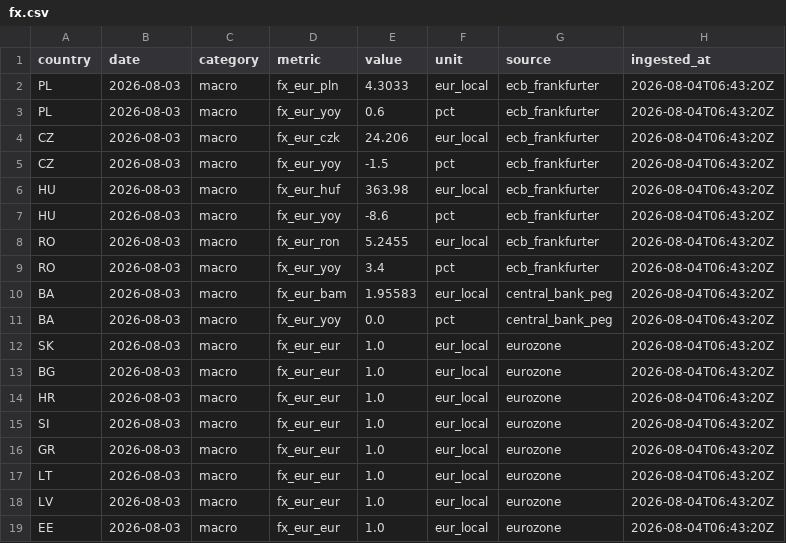
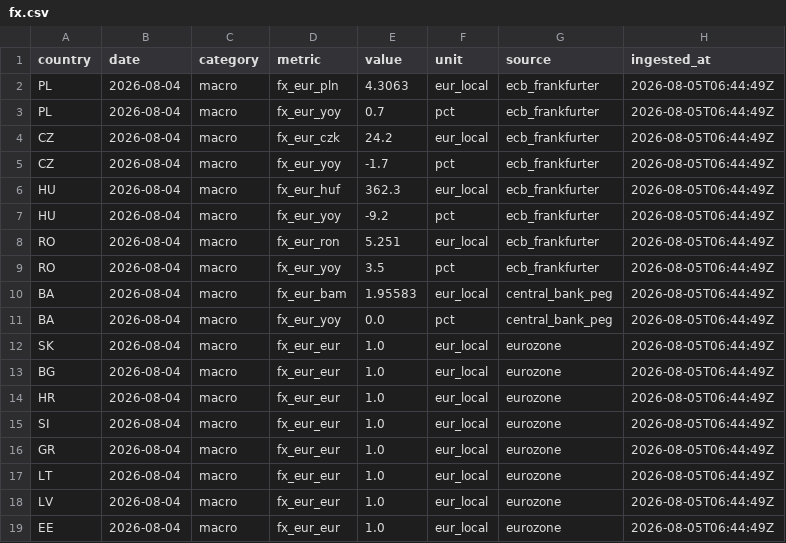
Before and after one commit to Losmaniac/HUB, a CSV file: market-intel/data/out/fx.csv, drawn as a sheet.

```diff
--- a/market-intel/data/out/fx.csv
+++ b/market-intel/data/out/fx.csv
@@ -1,19 +1,19 @@
 country,date,category,metric,value,unit,source,ingested_at
-PL,2026-08-03,macro,fx_eur_pln,4.3033,eur_local,ecb_frankfurter,2026-08-04T06:43:20Z
-PL,2026-08-03,macro,fx_eur_yoy,0.6,pct,ecb_frankfurter,2026-08-04T06:43:20Z
-CZ,2026-08-03,macro,fx_eur_czk,24.206,eur_local,ecb_frankfurter,2026-08-04T06:43:20Z
-CZ,2026-08-03,macro,fx_eur_yoy,-1.5,pct,ecb_frankfurter,2026-08-04T06:43:20Z
-HU,2026-08-03,macro,fx_eur_huf,363.98,eur_local,ecb_frankfurter,2026-08-04T06:43:20Z
-HU,2026-08-03,macro,fx_eur_yoy,-8.6,pct,ecb_frankfurter,2026-08-04T06:43:20Z
-RO,2026-08-03,macro,fx_eur_ron,5.2455,eur_local,ecb_frankfurter,2026-08-04T06:43:20Z
-RO,2026-08-03,macro,fx_eur_yoy,3.4,pct,ecb_frankfurter,2026-08-04T06:43:20Z
-BA,2026-08-03,macro,fx_eur_bam,1.95583,eur_local,central_bank_peg,2026-08-04T06:43:20Z
-BA,2026-08-03,macro,fx_eur_yoy,0.0,pct,central_bank_peg,2026-08-04T06:43:20Z
-SK,2026-08-03,macro,fx_eur_eur,1.0,eur_local,eurozone,2026-08-04T06:43:20Z
-BG,2026-08-03,macro,fx_eur_eur,1.0,eur_local,eurozone,2026-08-04T06:43:20Z
-HR,2026-08-03,macro,fx_eur_eur,1.0,eur_local,eurozone,2026-08-04T06:43:20Z
-SI,2026-08-03,macro,fx_eur_eur,1.0,eur_local,eurozone,2026-08-04T06:43:20Z
-GR,2026-08-03,macro,fx_eur_eur,1.0,eur_local,eurozone,2026-08-04T06:43:20Z
-LT,2026-08-03,macro,fx_eur_eur,1.0,eur_local,eurozone,2026-08-04T06:43:20Z
-LV,2026-08-03,macro,fx_eur_eur,1.0,eur_local,eurozone,2026-08-04T06:43:20Z
-EE,2026-08-03,macro,fx_eur_eur,1.0,eur_local,eurozone,2026-08-04T06:43:20Z
+PL,2026-08-04,macro,fx_eur_pln,4.3063,eur_local,ecb_frankfurter,2026-08-05T06:44:49Z
+PL,2026-08-04,macro,fx_eur_yoy,0.7,pct,ecb_frankfurter,2026-08-05T06:44:49Z
+CZ,2026-08-04,macro,fx_eur_czk,24.2,eur_local,ecb_frankfurter,2026-08-05T06:44:49Z
+CZ,2026-08-04,macro,fx_eur_yoy,-1.7,pct,ecb_frankfurter,2026-08-05T06:44:49Z
+HU,2026-08-04,macro,fx_eur_huf,362.3,eur_local,ecb_frankfurter,2026-08-05T06:44:49Z
+HU,2026-08-04,macro,fx_eur_yoy,-9.2,pct,ecb_frankfurter,2026-08-05T06:44:49Z
+RO,2026-08-04,macro,fx_eur_ron,5.251,eur_local,ecb_frankfurter,2026-08-05T06:44:49Z
+RO,2026-08-04,macro,fx_eur_yoy,3.5,pct,ecb_frankfurter,2026-08-05T06:44:49Z
+BA,2026-08-04,macro,fx_eur_bam,1.95583,eur_local,central_bank_peg,2026-08-05T06:44:49Z
+BA,2026-08-04,macro,fx_eur_yoy,0.0,pct,central_bank_peg,2026-08-05T06:44:49Z
+SK,2026-08-04,macro,fx_eur_eur,1.0,eur_local,eurozone,2026-08-05T06:44:49Z
+BG,2026-08-04,macro,fx_eur_eur,1.0,eur_local,eurozone,2026-08-05T06:44:49Z
+HR,2026-08-04,macro,fx_eur_eur,1.0,eur_local,eurozone,2026-08-05T06:44:49Z
+SI,2026-08-04,macro,fx_eur_eur,1.0,eur_local,eurozone,2026-08-05T06:44:49Z
+GR,2026-08-04,macro,fx_eur_eur,1.0,eur_local,eurozone,2026-08-05T06:44:49Z
+LT,2026-08-04,macro,fx_eur_eur,1.0,eur_local,eurozone,2026-08-05T06:44:49Z
+LV,2026-08-04,macro,fx_eur_eur,1.0,eur_local,eurozone,2026-08-05T06:44:49Z
+EE,2026-08-04,macro,fx_eur_eur,1.0,eur_local,eurozone,2026-08-05T06:44:49Z
```
Also changed, not shown: market-intel/data/out/eurostat.csv, market-intel/data/out/fuel.csv, 4 other files.
